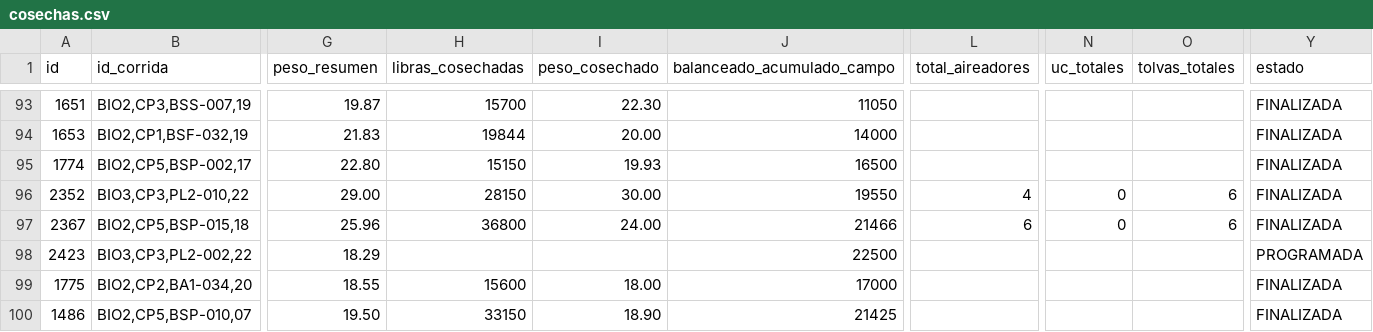
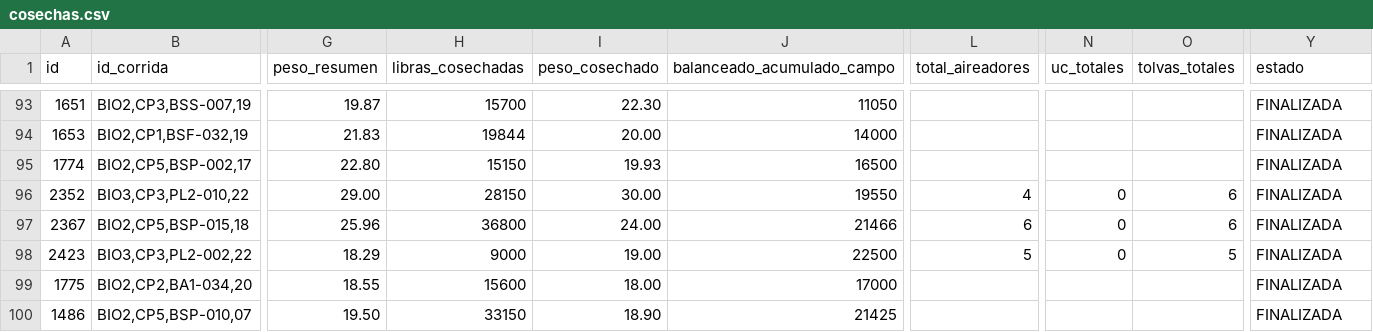
Before and after one commit to gipsonrosadoz95/g_pino, a CSV file: cosechas.csv, drawn as a sheet; only a part is shown, gaps mark what is left out; the diff covers the shown part only; the diff names each change by its address in the sheet, - before the commit and + after, or states it on an @@ line.

```diff
--- a/cosechas.csv
+++ b/cosechas.csv
-H98 (libras_cosechadas): (empty)
+H98 (libras_cosechadas): 9000
-I98 (peso_cosechado): (empty)
+I98 (peso_cosechado): 19.00
-L98 (total_aireadores): (empty)
+L98 (total_aireadores): 5
-N98 (uc_totales): (empty)
+N98 (uc_totales): 0
-O98 (tolvas_totales): (empty)
+O98 (tolvas_totales): 5
-Y98 (estado): PROGRAMADA
+Y98 (estado): FINALIZADA
```
Also changed, not shown: 3 added rows and 33 edited cells elsewhere in this file, 2 other files.
